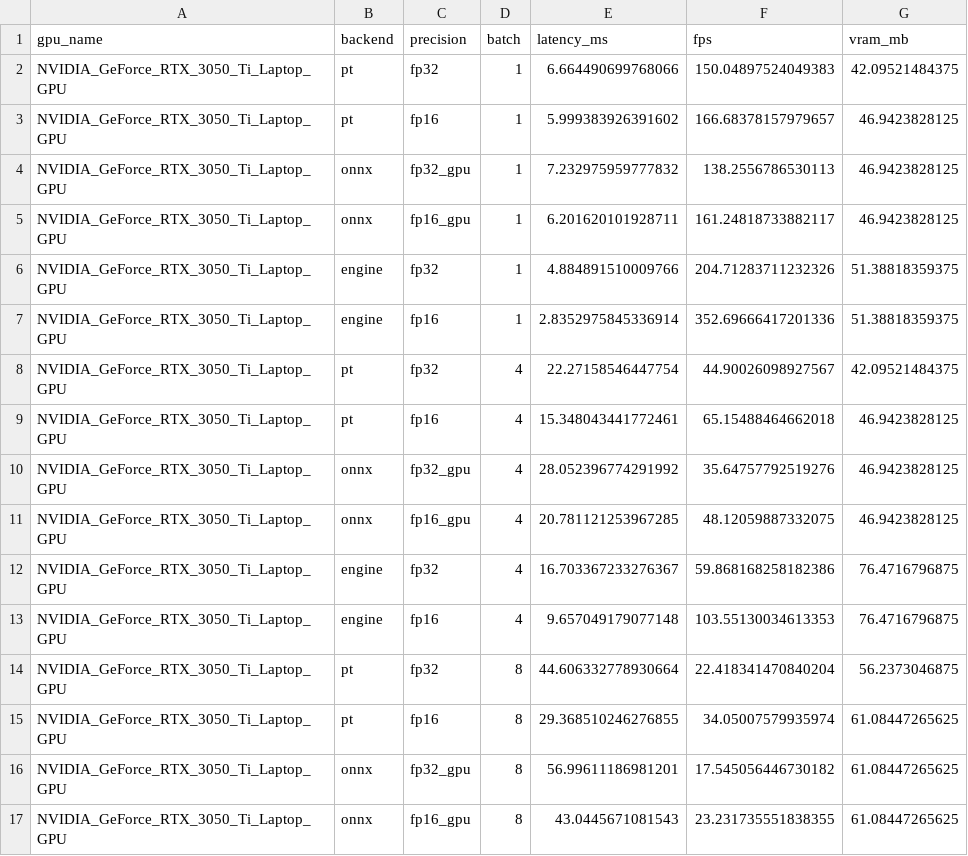
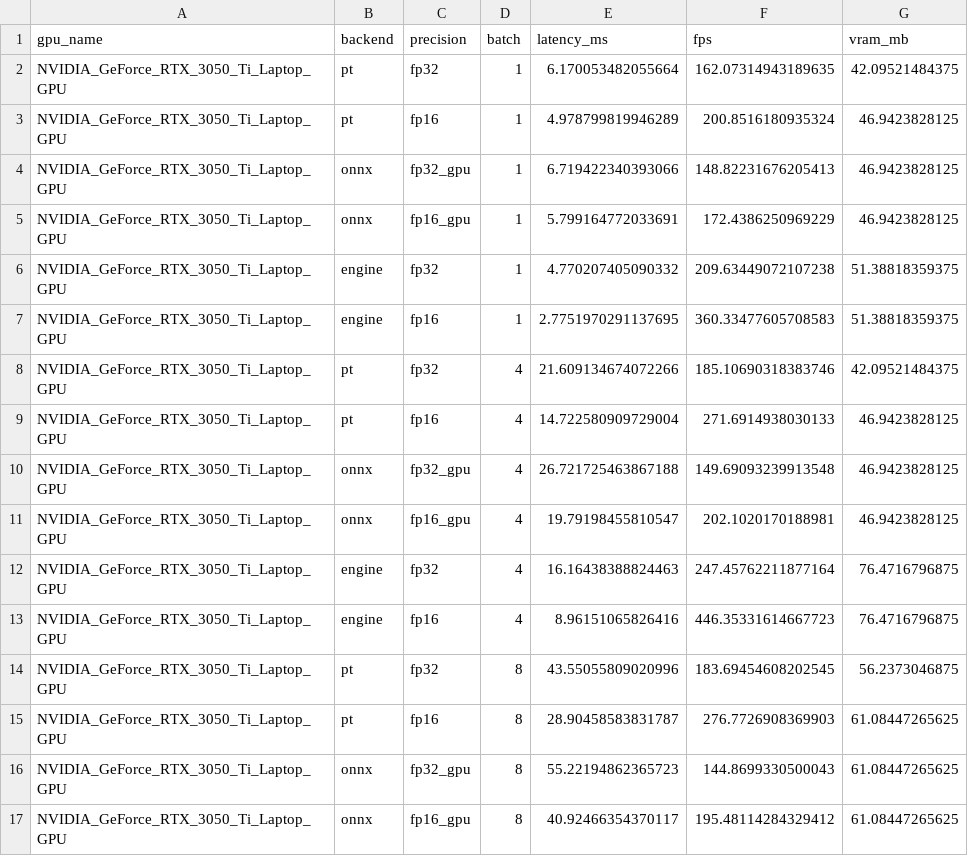
Before and after one commit to FelipMarti/yolo-hardware-benchmark, a CSV file: results/benchmark_NVIDIA_GeForce_RTX_3050_Ti_Laptop_GPU.csv, drawn as a sheet; only a part is shown; the diff covers the shown part only.

```diff
--- a/results/benchmark_NVIDIA_GeForce_RTX_3050_Ti_Laptop_GPU.csv
+++ b/results/benchmark_NVIDIA_GeForce_RTX_3050_Ti_Laptop_GPU.csv
@@ -1,17 +1,17 @@
 gpu_name,backend,precision,batch,latency_ms,fps,vram_mb
-NVIDIA_GeForce_RTX_3050_Ti_Laptop_GPU,pt,fp32,1,6.664490699768066,150.04897524049383,42.09521484375
-NVIDIA_GeForce_RTX_3050_Ti_Laptop_GPU,pt,fp16,1,5.999383926391602,166.68378157979657,46.9423828125
-NVIDIA_GeForce_RTX_3050_Ti_Laptop_GPU,onnx,fp32_gpu,1,7.232975959777832,138.2556786530113,46.9423828125
-NVIDIA_GeForce_RTX_3050_Ti_Laptop_GPU,onnx,fp16_gpu,1,6.201620101928711,161.24818733882117,46.9423828125
-NVIDIA_GeForce_RTX_3050_Ti_Laptop_GPU,engine,fp32,1,4.884891510009766,204.71283711232326,51.38818359375
-NVIDIA_GeForce_RTX_3050_Ti_Laptop_GPU,engine,fp16,1,2.8352975845336914,352.69666417201336,51.38818359375
-NVIDIA_GeForce_RTX_3050_Ti_Laptop_GPU,pt,fp32,4,22.27158546447754,44.90026098927567,42.09521484375
-NVIDIA_GeForce_RTX_3050_Ti_Laptop_GPU,pt,fp16,4,15.348043441772461,65.15488464662018,46.9423828125
-NVIDIA_GeForce_RTX_3050_Ti_Laptop_GPU,onnx,fp32_gpu,4,28.052396774291992,35.64757792519276,46.9423828125
-NVIDIA_GeForce_RTX_3050_Ti_Laptop_GPU,onnx,fp16_gpu,4,20.781121253967285,48.12059887332075,46.9423828125
-NVIDIA_GeForce_RTX_3050_Ti_Laptop_GPU,engine,fp32,4,16.703367233276367,59.868168258182386,76.4716796875
-NVIDIA_GeForce_RTX_3050_Ti_Laptop_GPU,engine,fp16,4,9.657049179077148,103.55130034613353,76.4716796875
-NVIDIA_GeForce_RTX_3050_Ti_Laptop_GPU,pt,fp32,8,44.606332778930664,22.418341470840204,56.2373046875
-NVIDIA_GeForce_RTX_3050_Ti_Laptop_GPU,pt,fp16,8,29.368510246276855,34.05007579935974,61.08447265625
-NVIDIA_GeForce_RTX_3050_Ti_Laptop_GPU,onnx,fp32_gpu,8,56.99611186981201,17.545056446730182,61.08447265625
-NVIDIA_GeForce_RTX_3050_Ti_Laptop_GPU,onnx,fp16_gpu,8,43.0445671081543,23.231735551838355,61.08447265625
+NVIDIA_GeForce_RTX_3050_Ti_Laptop_GPU,pt,fp32,1,6.170053482055664,162.07314943189635,42.09521484375
+NVIDIA_GeForce_RTX_3050_Ti_Laptop_GPU,pt,fp16,1,4.978799819946289,200.8516180935324,46.9423828125
+NVIDIA_GeForce_RTX_3050_Ti_Laptop_GPU,onnx,fp32_gpu,1,6.719422340393066,148.82231676205413,46.9423828125
+NVIDIA_GeForce_RTX_3050_Ti_Laptop_GPU,onnx,fp16_gpu,1,5.799164772033691,172.4386250969229,46.9423828125
+NVIDIA_GeForce_RTX_3050_Ti_Laptop_GPU,engine,fp32,1,4.770207405090332,209.63449072107238,51.38818359375
+NVIDIA_GeForce_RTX_3050_Ti_Laptop_GPU,engine,fp16,1,2.7751970291137695,360.33477605708583,51.38818359375
+NVIDIA_GeForce_RTX_3050_Ti_Laptop_GPU,pt,fp32,4,21.609134674072266,185.10690318383746,42.09521484375
+NVIDIA_GeForce_RTX_3050_Ti_Laptop_GPU,pt,fp16,4,14.722580909729004,271.6914938030133,46.9423828125
+NVIDIA_GeForce_RTX_3050_Ti_Laptop_GPU,onnx,fp32_gpu,4,26.721725463867188,149.69093239913548,46.9423828125
+NVIDIA_GeForce_RTX_3050_Ti_Laptop_GPU,onnx,fp16_gpu,4,19.79198455810547,202.1020170188981,46.9423828125
+NVIDIA_GeForce_RTX_3050_Ti_Laptop_GPU,engine,fp32,4,16.16438388824463,247.45762211877164,76.4716796875
+NVIDIA_GeForce_RTX_3050_Ti_Laptop_GPU,engine,fp16,4,8.96151065826416,446.35331614667723,76.4716796875
+NVIDIA_GeForce_RTX_3050_Ti_Laptop_GPU,pt,fp32,8,43.55055809020996,183.69454608202545,56.2373046875
+NVIDIA_GeForce_RTX_3050_Ti_Laptop_GPU,pt,fp16,8,28.90458583831787,276.7726908369903,61.08447265625
+NVIDIA_GeForce_RTX_3050_Ti_Laptop_GPU,onnx,fp32_gpu,8,55.22194862365723,144.8699330500043,61.08447265625
+NVIDIA_GeForce_RTX_3050_Ti_Laptop_GPU,onnx,fp16_gpu,8,40.92466354370117,195.48114284329412,61.08447265625
```
Also changed, not shown: 4 edited cells elsewhere in this file, 2 other files.
